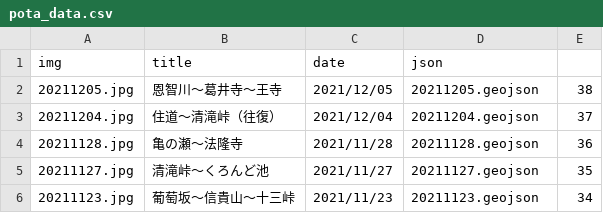
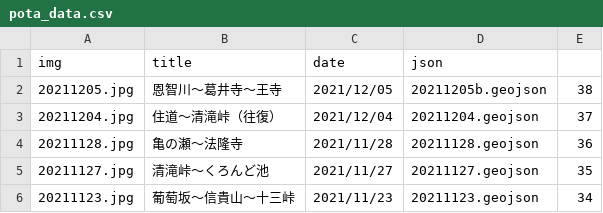
Before and after one commit to termat/potaling, a CSV file: public/pota_data.csv, drawn as a sheet; only a part is shown.

```diff
--- a/public/pota_data.csv
+++ b/public/pota_data.csv
@@ -1,3 +1,3 @@
 img,title,date,json,
-20211205.jpg,恩智川～葛井寺～王寺,2021/12/05,20211205.geojson,38
+20211205.jpg,恩智川～葛井寺～王寺,2021/12/05,20211205b.geojson,38
 20211204.jpg,住道～清滝峠（往復）,2021/12/04,20211204.geojson,37
```
Also changed, not shown: 1 other file.
